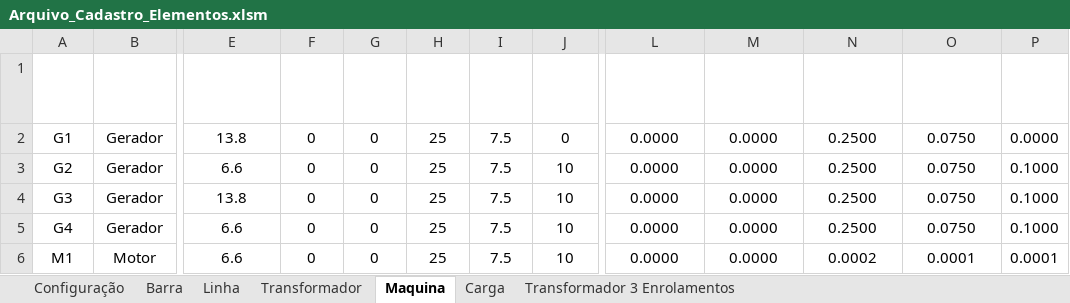
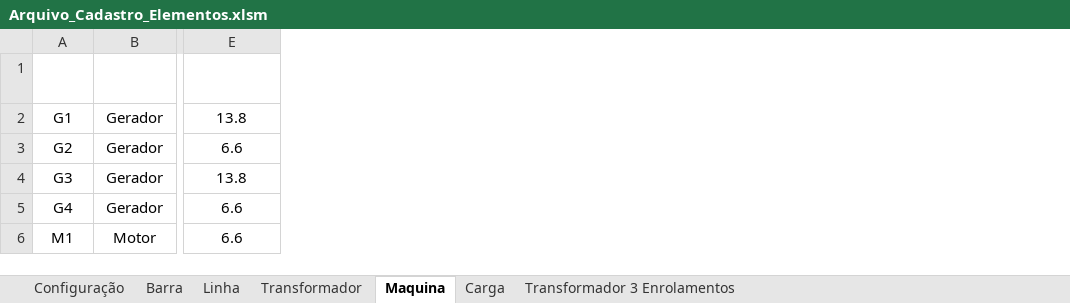
Before and after one commit to muradaniel/Automatic_One-Line_Diagram, an Excel workbook: Arquivo_Cadastro_Elementos.xlsm, sheet Maquina, drawn as a sheet; only a part is shown, gaps mark what is left out; values as stored, in another font and other column widths than the file's, no borders; table styles not drawn; the diff names each change by its address in the sheet, - before the commit and + after, or states it on an @@ line.

```diff
--- a/Arquivo_Cadastro_Elementos.xlsm (sheet Maquina)
+++ b/Arquivo_Cadastro_Elementos.xlsm (sheet Maquina)
-column F (R1 (%)), rows 2-6: all 0
-column G (R0 (%)), rows 2-6: all 0
-column H (X1 (%)), rows 2-6: all 25
-column I (X0 (%)), rows 2-6: all 7.5
-column J (XN (%)), rows 2-6: 0 | 10 | 10 | 10 | 10
-column L (R1 (pu) Base), rows 2-6: all 0.0000
-column M (R0 (pu) Base), rows 2-6: all 0.0000
-column N (X1 (pu) Base), rows 2-6: 0.2500 | 0.2500 | 0.2500 | 0.2500 | 0.0002
-column O (X0 (pu) Base), rows 2-6: 0.0750 | 0.0750 | 0.0750 | 0.0750 | 0.0001
-column P (XN (pu) Base), rows 2-6: 0.0000 | 0.1000 | 0.1000 | 0.1000 | 0.0001
```
Also changed, not shown: sheet Transformador, sheet Linha, sheet Carga, 2 other files.
